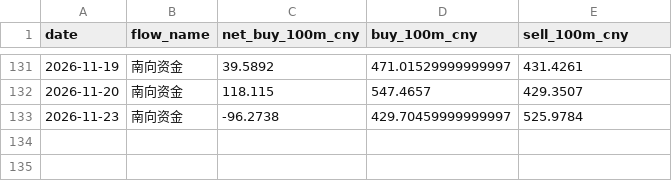
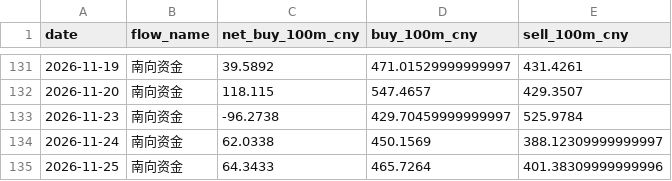
Before and after one commit to zard-sakai/economy_data, a CSV file: cross_market_data/southbound_daily.csv, drawn as a sheet; only a part is shown, gaps mark what is left out; the diff names each change by its address in the sheet, - before the commit and + after, or states it on an @@ line.

```diff
--- a/cross_market_data/southbound_daily.csv
+++ b/cross_market_data/southbound_daily.csv
+row 134: 2026-11-24 | 南向资金 | 62.0338 | 450.1569 | 388.12309999999997
+row 135: 2026-11-25 | 南向资金 | 64.3433 | 465.7264 | 401.38309999999996
```
Also changed, not shown: cross_market_data/northbound_daily.csv, 4 other files.
